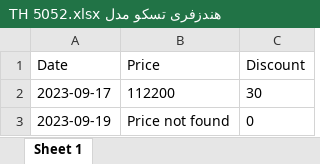
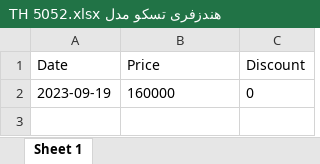
Before and after one commit to eledah/pmonitor, an Excel workbook: items/هندزفری تسکو مدل TH 5052.xlsx, sheet Sheet 1, drawn as a sheet; values as stored, in another font and other column widths than the file's, no borders; removed rows and columns are numbered as before the commit, all else as after; the diff names each change by its address in the sheet, - before the commit and + after, or states it on an @@ line.

```diff
--- a/items/هندزفری تسکو مدل TH 5052.xlsx (sheet Sheet 1)
+++ b/items/هندزفری تسکو مدل TH 5052.xlsx (sheet Sheet 1)
-row 2: 2023-09-17 | 112200 | 30
-B2 (Price): Price not found
+B2 (Price): 160000
```
Also changed, not shown: items/خیار شور سالی - 1.5 کیلوگرم.xlsx, items/زیرپوش رکابی مردانه امیدنو.xlsx, 41 other files.
